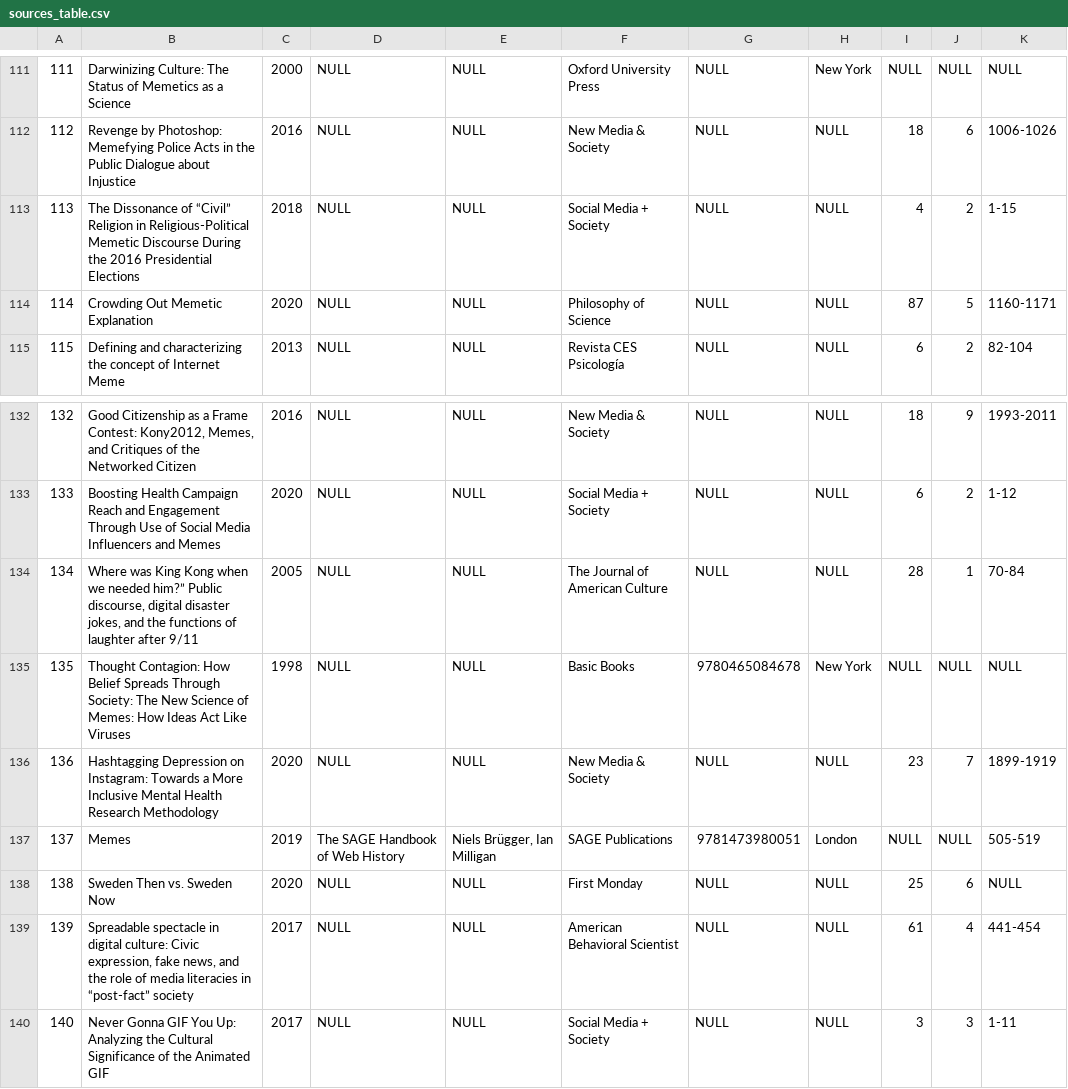
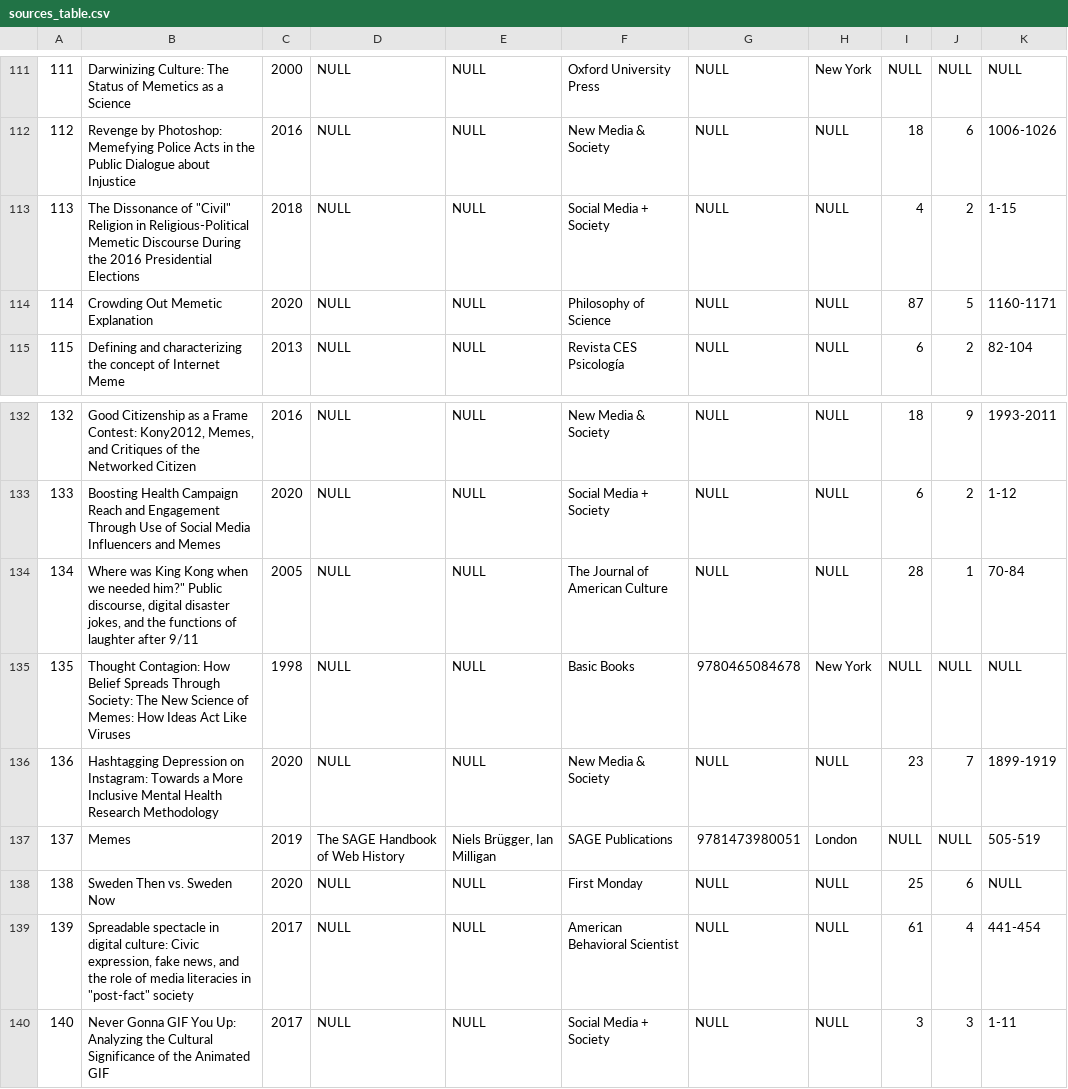
Before and after one commit to memestudiesresearchnetwork/memestudies-index-generate-tables, a CSV file: sources_table.csv, drawn as a sheet; only a part is shown, gaps mark what is left out; the diff covers the shown part only; the diff names each change by its address in the sheet, - before the commit and + after, or states it on an @@ line.

```diff
--- a/sources_table.csv
+++ b/sources_table.csv
-B113: …Dissonance of “Civil” Religion in…
+B113: …Dissonance of "Civil" Religion in…
-B134: …we needed him?” Public discourse,…
+B134: …we needed him?" Public discourse,…
-B139: …literacies in “post-fact” society
+B139: …literacies in "post-fact" society
```
Also changed, not shown: 23 edited cells elsewhere in this file, Meme Studies Index .xlsx - Sheet1.csv.
